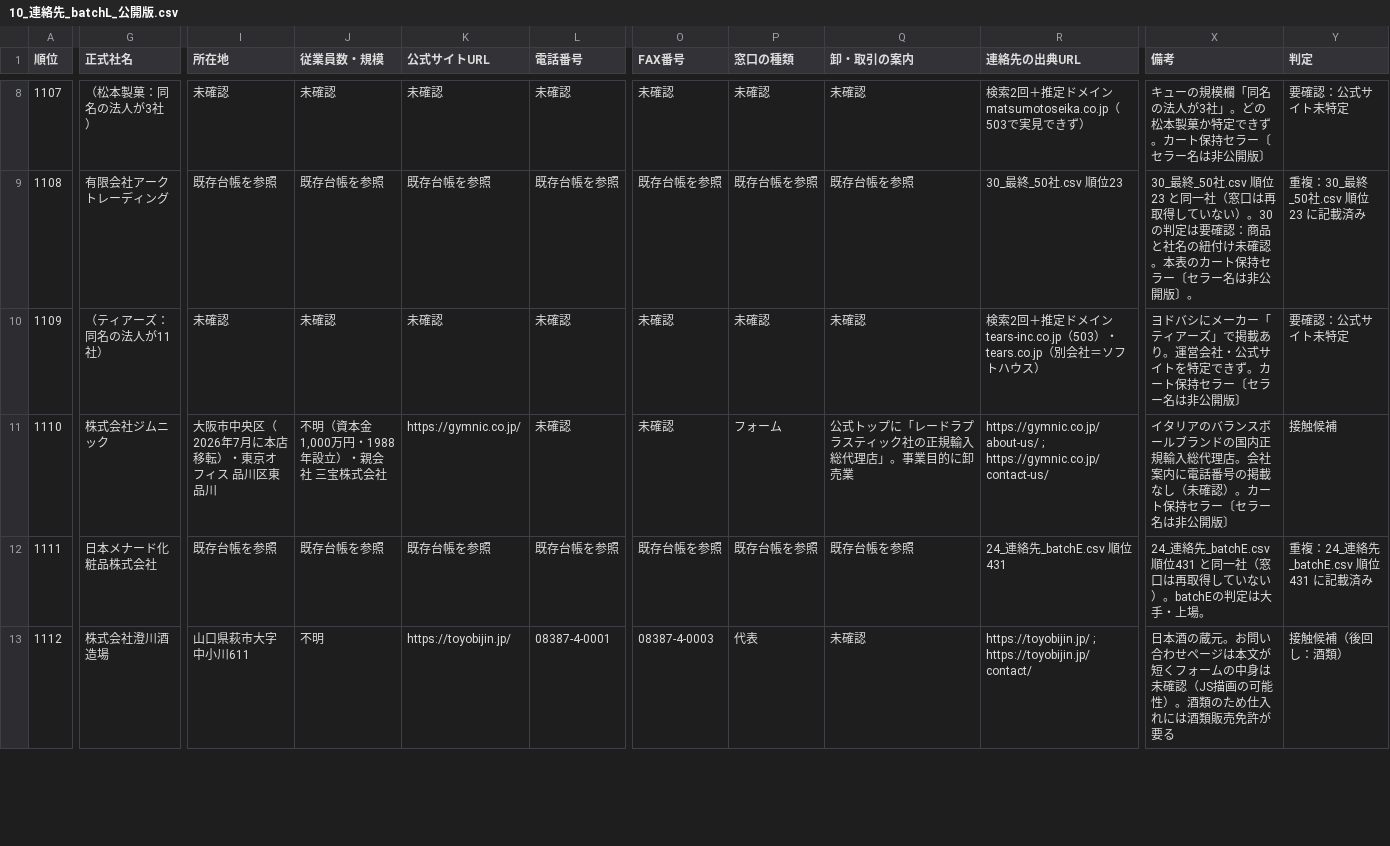
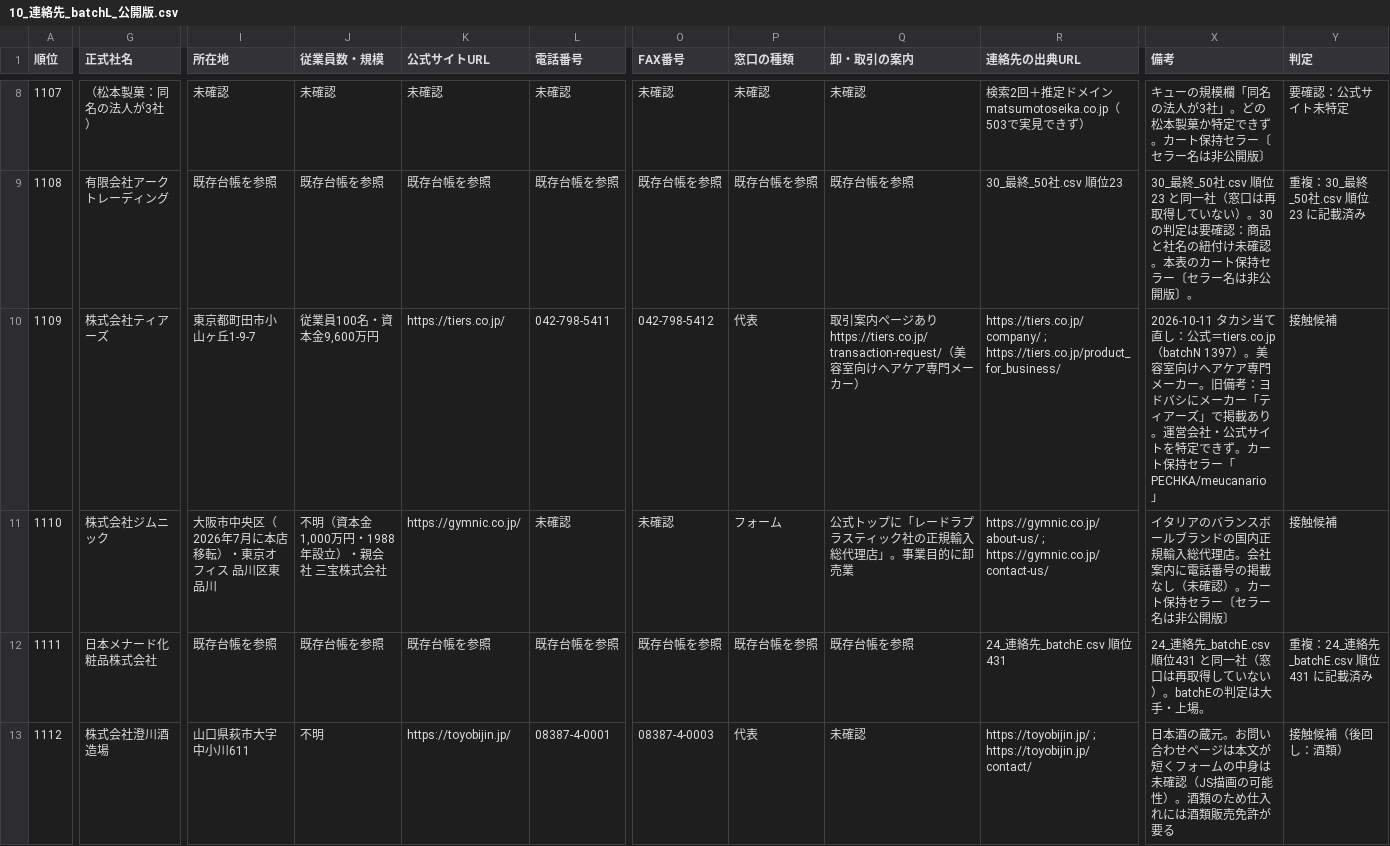
Before and after one commit to Yukinori1018/ai-company-amazon_buppan, a CSV file: workspace/output/deliverables/T-20260930-001/10_連絡先_batchL_公開版.csv, drawn as a sheet; only a part is shown, gaps mark what is left out; the diff covers the shown part only; the diff names each change by its address in the sheet, - before the commit and + after, or states it on an @@ line.

```diff
--- a/workspace/output/deliverables/T-20260930-001/10_連絡先_batchL_公開版.csv
+++ b/workspace/output/deliverables/T-20260930-001/10_連絡先_batchL_公開版.csv
-G10 (正式社名): （ティアーズ：同名の法人が11社）
+G10 (正式社名): 株式会社ティアーズ
-I10 (所在地): 未確認
+I10 (所在地): 東京都町田市小山ヶ丘1-9-7
-J10 (従業員数・規模): 未確認
+J10 (従業員数・規模): 従業員100名・資本金9,600万円
-K10 (公式サイトURL): 未確認
+K10 (公式サイトURL): https://tiers.co.jp/
-L10 (電話番号): 未確認
+L10 (電話番号): 042-798-5411
-O10 (FAX番号): 未確認
+O10 (FAX番号): 042-798-5412
-P10 (窓口の種類): 未確認
+P10 (窓口の種類): 代表
-Q10 (卸・取引の案内): 未確認
+Q10 (卸・取引の案内): 取引案内ページあり https://tiers.co.jp/transaction-request/（美容室向けヘアケア専門メーカー）
-R10 (連絡先の出典URL): 検索2回＋推定ドメイン tears-inc.co.jp（503）・tears.co.jp（別会社＝ソフトハウス）
+R10 (連絡先の出典URL): https://tiers.co.jp/company/ ; https://tiers.co.jp/product_for_business/
-X10 (備考): ヨドバシにメーカー「ティアーズ」で掲載あり。運営会社・公式サイトを特定できず。カート保持セラー〔セラー名は非公開版〕
+X10 (備考): 2026-10-11 タカシ当て直し：公式＝tiers.co.jp（batchN 1397）。美容室向けヘアケア専門メーカー。旧備考：ヨドバシにメーカー「ティアーズ」で掲載あり。運営会社・公式サイトを特定できず。カート保持セラー「PECHKA/meucanario」
-Y10 (判定): 要確認：公式サイト未特定
+Y10 (判定): 接触候補
```
Also changed, not shown: 2 edited cells elsewhere in this file, workspace/output/deliverables/T-20260930-001/10_連絡先_batchB_公開版.csv, workspace/output/deliverables/T-20260930-001/10_連絡先_batchE_公開版.csv, 2 other files.
